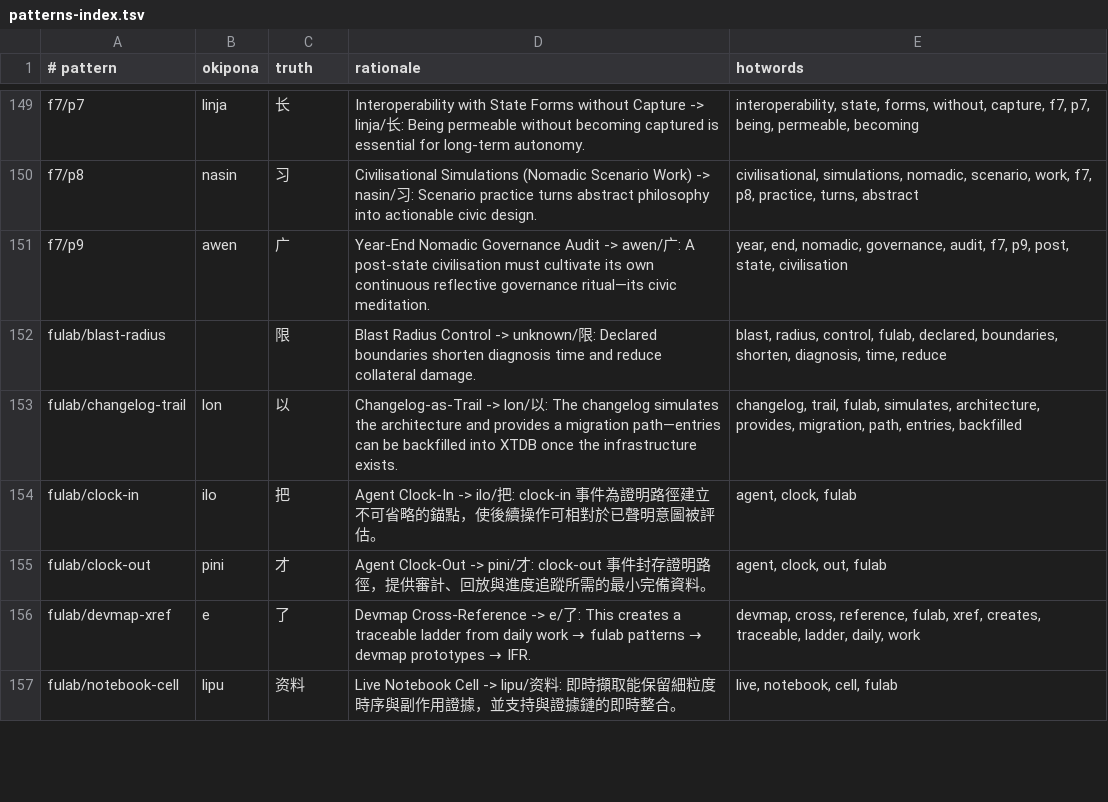
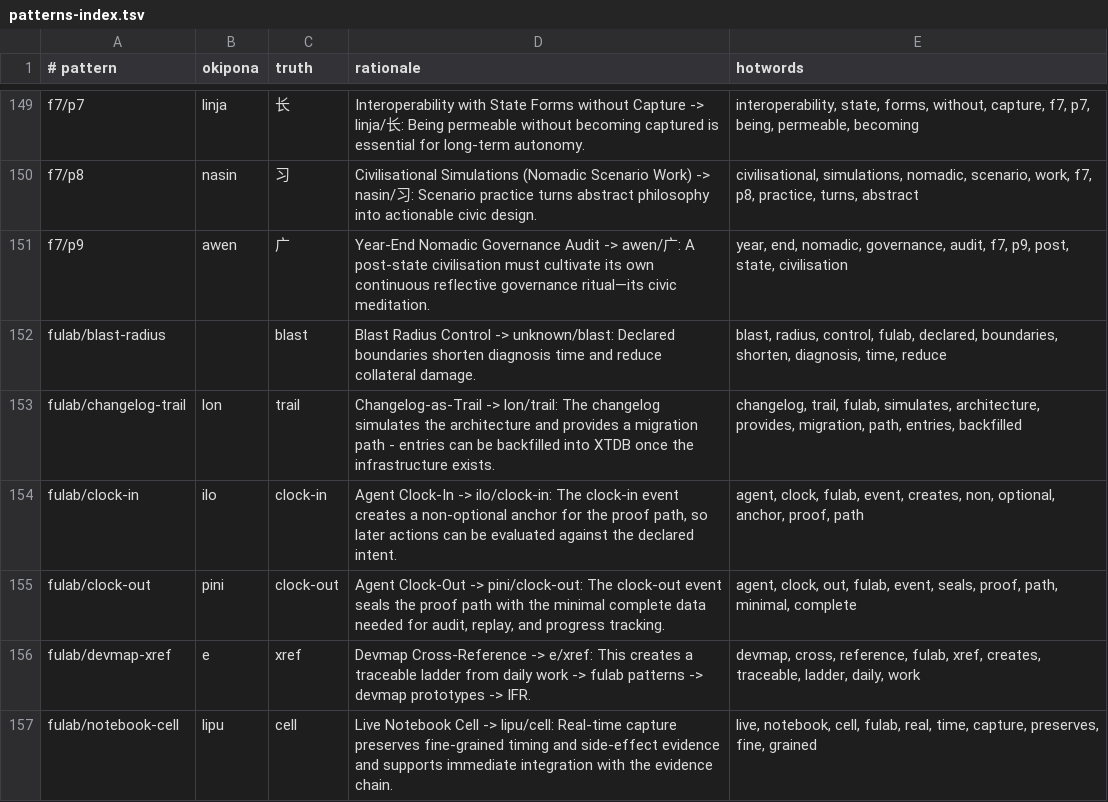
Before and after one commit to tothedarktowercame/futon3, a TSV file: resources/sigils/patterns-index.tsv, drawn as a sheet; only a part is shown, gaps mark what is left out; the diff covers the shown part only.

```diff
--- a/resources/sigils/patterns-index.tsv
+++ b/resources/sigils/patterns-index.tsv
@@ -151,7 +151,7 @@ f7/p8	nasin	习	Civilisational Simulations (Nomadic Scenario Work) -> nasin/习:
 f7/p9	awen	广	Year-End Nomadic Governance Audit -> awen/广: A post-state civilisation must cultivate its own continuous reflective governance ritual—its civic meditation.	year, end, nomadic, governance, audit, f7, p9, post, state, civilisation
-fulab/blast-radius		限	Blast Radius Control -> unknown/限: Declared boundaries shorten diagnosis time and reduce collateral damage.	blast, radius, control, fulab, declared, boundaries, shorten, diagnosis, time, reduce
-fulab/changelog-trail	lon	以	Changelog-as-Trail -> lon/以: The changelog simulates the architecture and provides a migration path—entries can be backfilled into XTDB once the infrastructure exists.	changelog, trail, fulab, simulates, architecture, provides, migration, path, entries, backfilled
-fulab/clock-in	ilo	把	Agent Clock-In -> ilo/把: clock-in 事件為證明路徑建立不可省略的錨點，使後續操作可相對於已聲明意圖被評估。	agent, clock, fulab
-fulab/clock-out	pini	才	Agent Clock-Out -> pini/才: clock-out 事件封存證明路徑，提供審計、回放與進度追蹤所需的最小完備資料。	agent, clock, out, fulab
-fulab/devmap-xref	e	了	Devmap Cross-Reference -> e/了: This creates a traceable ladder from daily work → fulab patterns → devmap prototypes → IFR.	devmap, cross, reference, fulab, xref, creates, traceable, ladder, daily, work
-fulab/notebook-cell	lipu	资料	Live Notebook Cell -> lipu/资料: 即時擷取能保留細粒度時序與副作用證據，並支持與證據鏈的即時整合。	live, notebook, cell, fulab
+fulab/blast-radius		blast	Blast Radius Control -> unknown/blast: Declared boundaries shorten diagnosis time and reduce collateral damage.	blast, radius, control, fulab, declared, boundaries, shorten, diagnosis, time, reduce
+fulab/changelog-trail	lon	trail	Changelog-as-Trail -> lon/trail: The changelog simulates the architecture and provides a migration path - entries can be backfilled into XTDB once the infrastructure exists.	changelog, trail, fulab, simulates, architecture, provides, migration, path, entries, backfilled
+fulab/clock-in	ilo	clock-in	Agent Clock-In -> ilo/clock-in: The clock-in event creates a non-optional anchor for the proof path, so later actions can be evaluated against the declared intent.	agent, clock, fulab, event, creates, non, optional, anchor, proof, path
+fulab/clock-out	pini	clock-out	Agent Clock-Out -> pini/clock-out: The clock-out event seals the proof path with the minimal complete data needed for audit, replay, and progress tracking.	agent, clock, out, fulab, event, seals, proof, path, minimal, complete
+fulab/devmap-xref	e	xref	Devmap Cross-Reference -> e/xref: This creates a traceable ladder from daily work -> fulab patterns -> devmap prototypes -> IFR.	devmap, cross, reference, fulab, xref, creates, traceable, ladder, daily, work
+fulab/notebook-cell	lipu	cell	Live Notebook Cell -> lipu/cell: Real-time capture preserves fine-grained timing and side-effect evidence and supports immediate integration with the evidence chain.	live, notebook, cell, fulab, real, time, capture, preserves, fine, grained
```
Also changed, not shown: 30 edited cells elsewhere in this file, resources/sigils/emoji-adjacency.csv, 34 other files.
